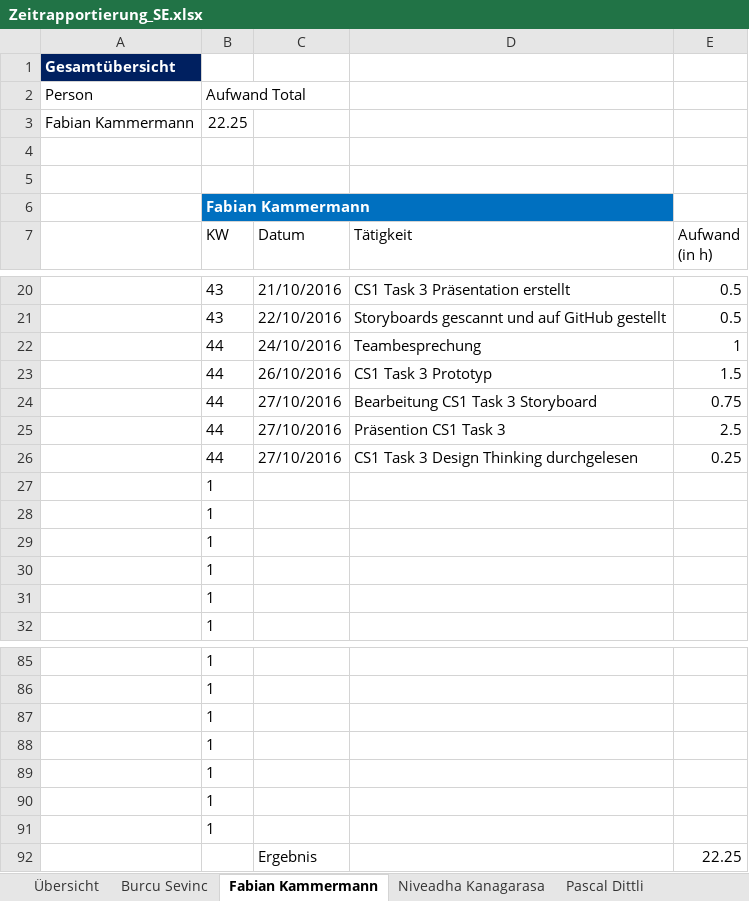
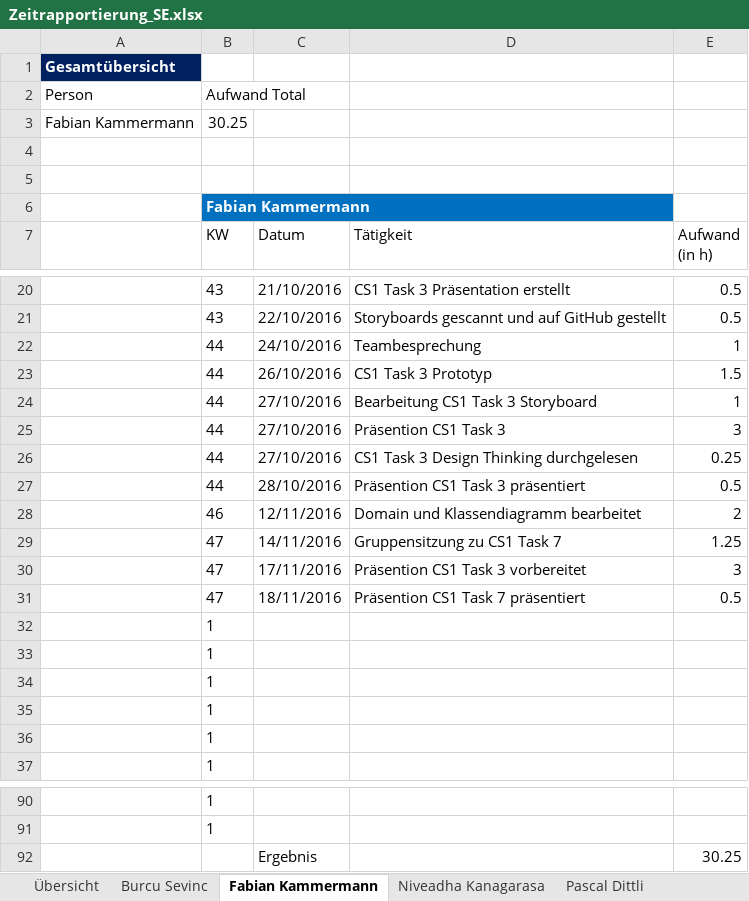
Before and after one commit to sevib1/ch.bfh.btx8081.w2016.blue, an Excel workbook: doc/Zeitrapportierung_SE.xlsx, sheet Fabian Kammermann, drawn as a sheet; only a part is shown, gaps mark what is left out; values as stored, in another font and other column widths than the file's, no borders; table styles not drawn; removed rows and columns are numbered as before the commit, all else as after; the diff names each change by its address in the sheet, - before the commit and + after, or states it on an @@ line.

Commit message:
Zeitrapportierung bearbeitet und überflüssige Dokumente gelöscht

```diff
--- a/doc/Zeitrapportierung_SE.xlsx (sheet Fabian Kammermann)
+++ b/doc/Zeitrapportierung_SE.xlsx (sheet Fabian Kammermann)
-B3 (KW): 22.25
+B3 (KW): 30.25
-E24 (Aufwand (in h)): 0.75
+E24 (Aufwand (in h)): 1
-E25 (Aufwand (in h)): 2.5
+E25 (Aufwand (in h)): 3
+row 27:  | 44 | 28/10/2016 | Präsention CS1 Task 3 präsentiert | 0.5
+row 28:  | 46 | 12/11/2016 | Domain und Klassendiagramm bearbeitet | 2
+row 29:  | 47 | 14/11/2016 | Gruppensitzung zu CS1 Task 7 | 1.25
+row 30:  | 47 | 17/11/2016 | Präsention CS1 Task 3 vorbereitet | 3
+row 31:  | 47 | 18/11/2016 | Präsention CS1 Task 7 präsentiert | 0.5
-row 87:  | 1
-row 88:  | 1
-row 89:  | 1
-row 90:  | 1
-row 91:  | 1
-E92 (Aufwand (in h)): 22.25
+E92 (Aufwand (in h)): 30.25
```
Also changed, not shown: sheet Übersicht, formulas that keep their value, 3 other files.
